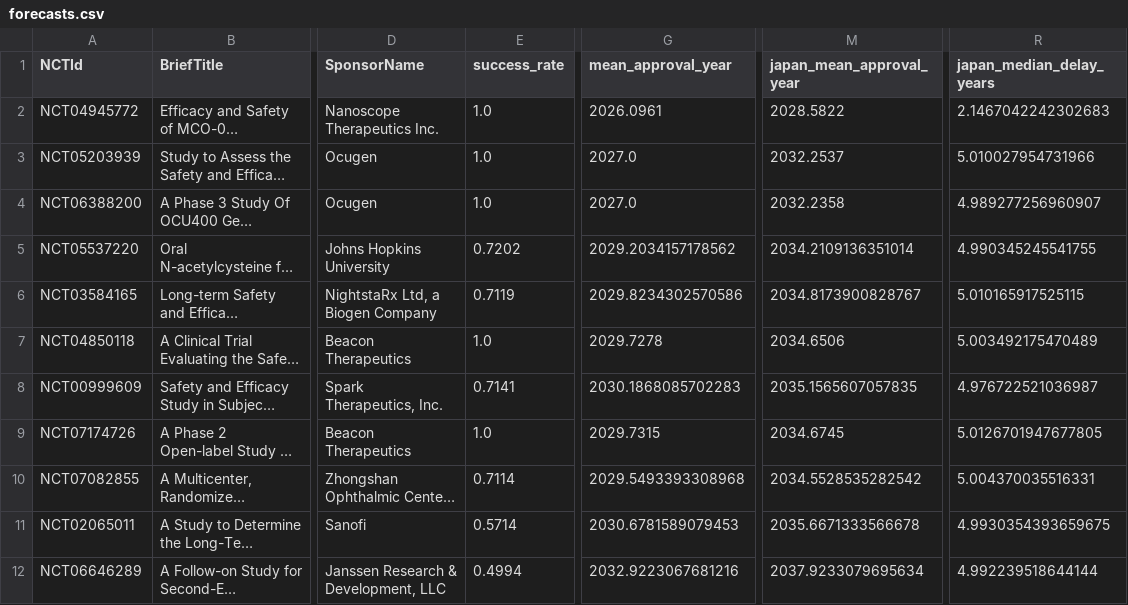
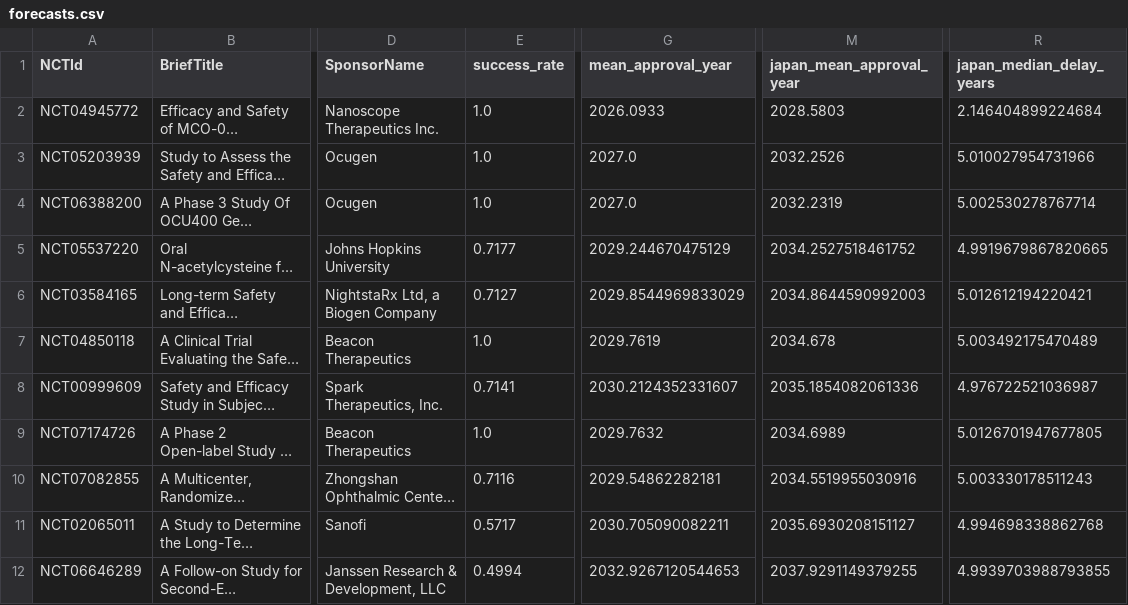
Before and after one commit to oh-yeah-sea-kit2/retina-roadmap, a CSV file: results/forecasts.csv, drawn as a sheet; only a part is shown, gaps mark what is left out; long unchanged cells end in …; the diff covers the shown part only; the diff names each change by its address in the sheet, - before the commit and + after, or states it on an @@ line.

```diff
--- a/results/forecasts.csv
+++ b/results/forecasts.csv
-G2 (mean_approval_year): 2026.0961
+G2 (mean_approval_year): 2026.0933
-M2 (japan_mean_approval_year): 2028.5822
+M2 (japan_mean_approval_year): 2028.5803
-R2 (japan_median_delay_years): 2.1467042242302683
+R2 (japan_median_delay_years): 2.146404899224684
-M3 (japan_mean_approval_year): 2032.2537
+M3 (japan_mean_approval_year): 2032.2526
-M4 (japan_mean_approval_year): 2032.2358
+M4 (japan_mean_approval_year): 2032.2319
-R4 (japan_median_delay_years): 4.989277256960907
+R4 (japan_median_delay_years): 5.002530278767714
-E5 (success_rate): 0.7202
+E5 (success_rate): 0.7177
-G5 (mean_approval_year): 2029.2034157178562
+G5 (mean_approval_year): 2029.244670475129
-M5 (japan_mean_approval_year): 2034.2109136351014
+M5 (japan_mean_approval_year): 2034.2527518461752
-R5 (japan_median_delay_years): 4.990345245541755
+R5 (japan_median_delay_years): 4.9919679867820665
-E6 (success_rate): 0.7119
+E6 (success_rate): 0.7127
-G6 (mean_approval_year): 2029.8234302570586
+G6 (mean_approval_year): 2029.8544969833029
-M6 (japan_mean_approval_year): 2034.8173900828767
+M6 (japan_mean_approval_year): 2034.8644590992003
-R6 (japan_median_delay_years): 5.010165917525115
+R6 (japan_median_delay_years): 5.012612194220421
-G7 (mean_approval_year): 2029.7278
+G7 (mean_approval_year): 2029.7619
-M7 (japan_mean_approval_year): 2034.6506
+M7 (japan_mean_approval_year): 2034.678
-G8 (mean_approval_year): 2030.1868085702283
+G8 (mean_approval_year): 2030.2124352331607
-M8 (japan_mean_approval_year): 2035.1565607057835
+M8 (japan_mean_approval_year): 2035.1854082061336
-G9 (mean_approval_year): 2029.7315
+G9 (mean_approval_year): 2029.7632
-M9 (japan_mean_approval_year): 2034.6745
+M9 (japan_mean_approval_year): 2034.6989
-E10 (success_rate): 0.7114
+E10 (success_rate): 0.7116
-G10 (mean_approval_year): 2029.5493393308968
+G10 (mean_approval_year): 2029.54862282181
-M10 (japan_mean_approval_year): 2034.5528535282542
+M10 (japan_mean_approval_year): 2034.5519955030916
-R10 (japan_median_delay_years): 5.004370035516331
+R10 (japan_median_delay_years): 5.003330178511243
-E11 (success_rate): 0.5714
+E11 (success_rate): 0.5717
-G11 (mean_approval_year): 2030.6781589079453
+G11 (mean_approval_year): 2030.705090082211
-M11 (japan_mean_approval_year): 2035.6671333566678
+M11 (japan_mean_approval_year): 2035.6930208151127
-R11 (japan_median_delay_years): 4.9930354393659675
+R11 (japan_median_delay_years): 4.994698338862768
-G12 (mean_approval_year): 2032.9223067681216
+G12 (mean_approval_year): 2032.9267120544653
-M12 (japan_mean_approval_year): 2037.9233079695634
+M12 (japan_mean_approval_year): 2037.9291149379255
-R12 (japan_median_delay_years): 4.992239518644144
+R12 (japan_median_delay_years): 4.9939703988793855
```
Also changed, not shown: 150 edited cells elsewhere in this file, data/processed/papers.csv, 15 other files.
